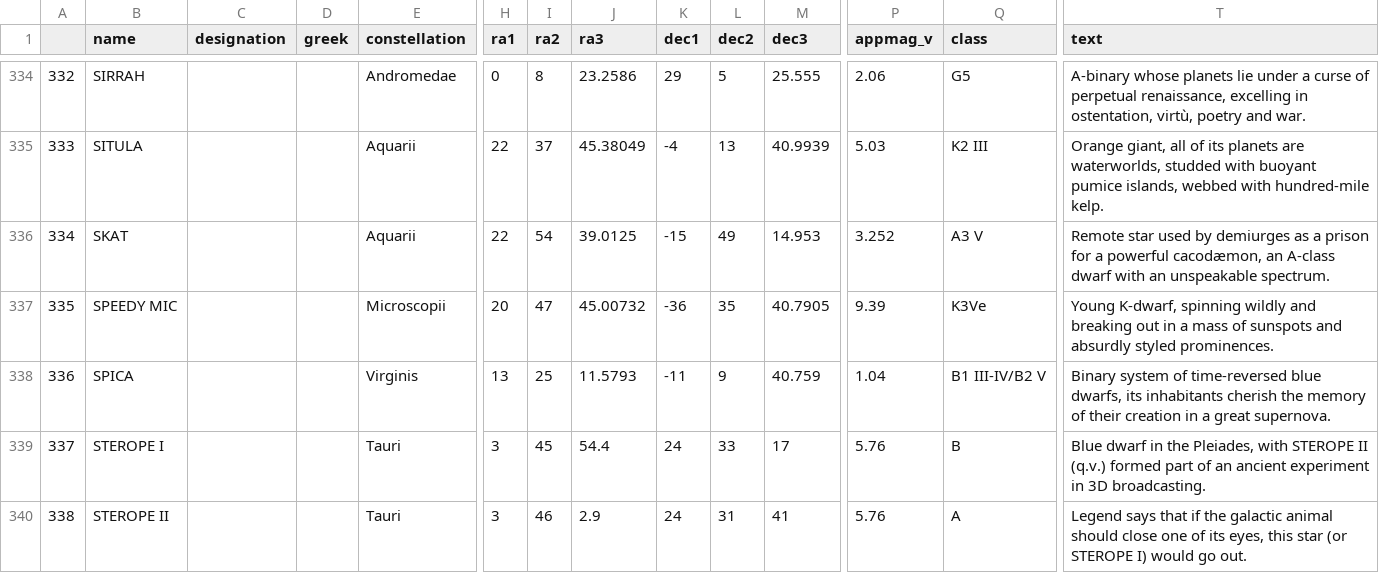
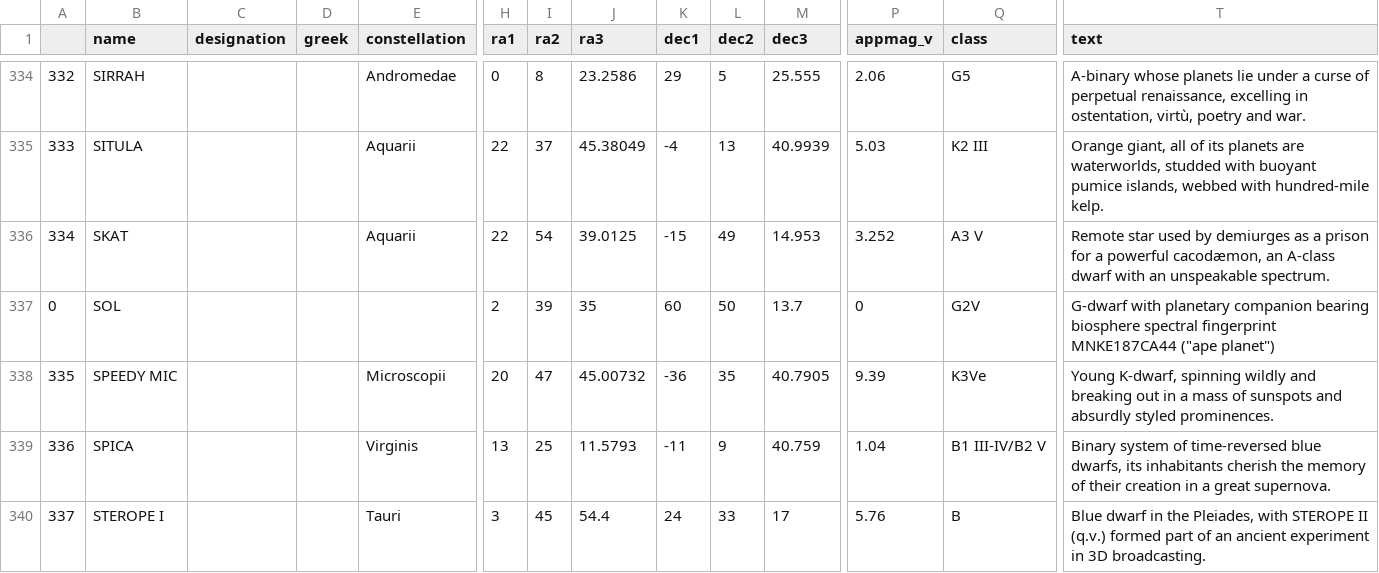
Before and after one commit to mayblue9/stellarum, a CSV file: Collating/star_parameters.csv, drawn as a sheet; only a part is shown, gaps mark what is left out; the shorter side is filled out with more unchanged rows; rows hold the shown columns only; the diff names each change by its address in the sheet, - before the commit and + after, or states it on an @@ line.

```diff
--- a/Collating/star_parameters.csv
+++ b/Collating/star_parameters.csv
+row 337: 0 | SOL |  |  |  | 2 | 39 | 35 | 60 | 50 | 13.7 | 0 | G2V | G-dwarf with planetary companion bearing biosphere spectral fingerprint MNKE187CA44 ("ape planet")
```
Also changed, not shown: Collating/stars.csv, 7 other files.
